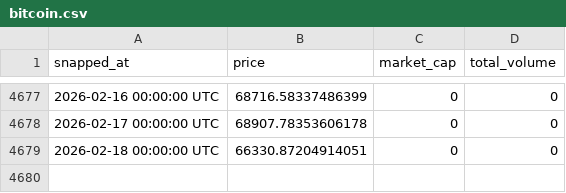
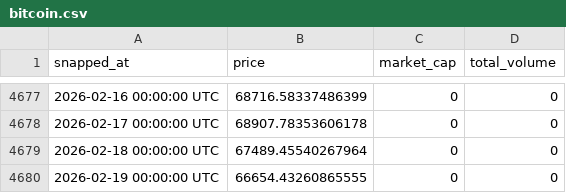
Before and after one commit to kittycapital/crypto-history, a CSV file: data/bitcoin.csv, drawn as a sheet; only a part is shown, gaps mark what is left out.

```diff
--- a/data/bitcoin.csv
+++ b/data/bitcoin.csv
@@ -4678,2 +4678,3 @@ snapped_at,price,market_cap,total_volume
 2026-02-17 00:00:00 UTC,68907.78353606178,0,0
-2026-02-18 00:00:00 UTC,66330.87204914051,0,0
+2026-02-18 00:00:00 UTC,67489.45540267964,0,0
+2026-02-19 00:00:00 UTC,66654.43260865555,0,0
```
Also changed, not shown: data/bnb.csv, data/ethereum.csv, 2 other files.
